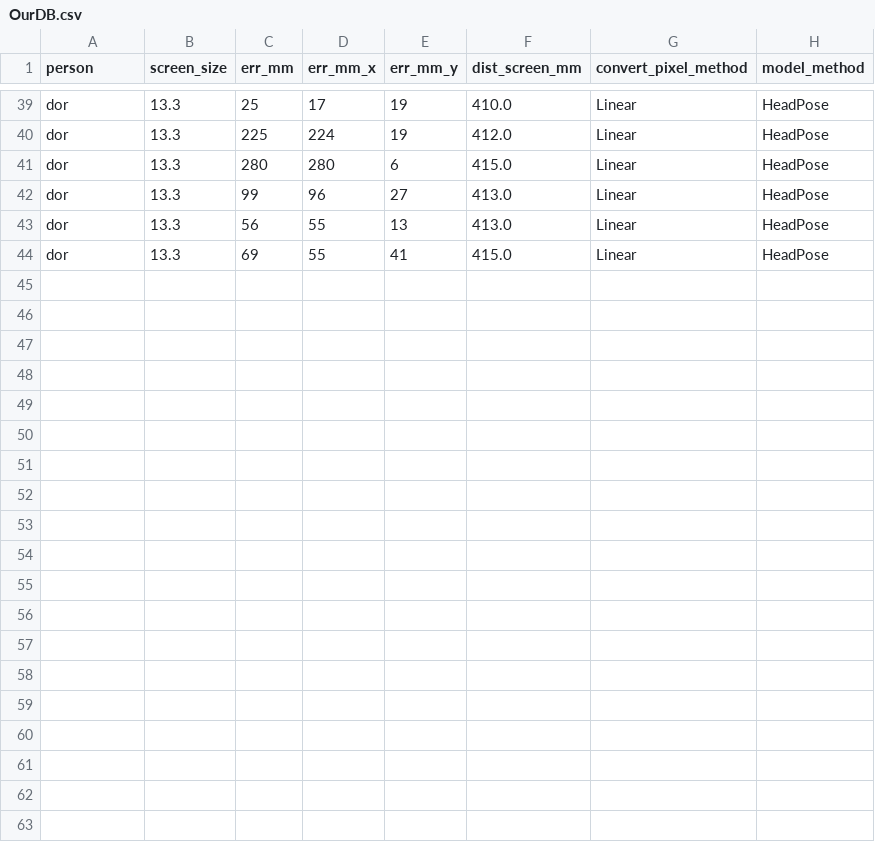
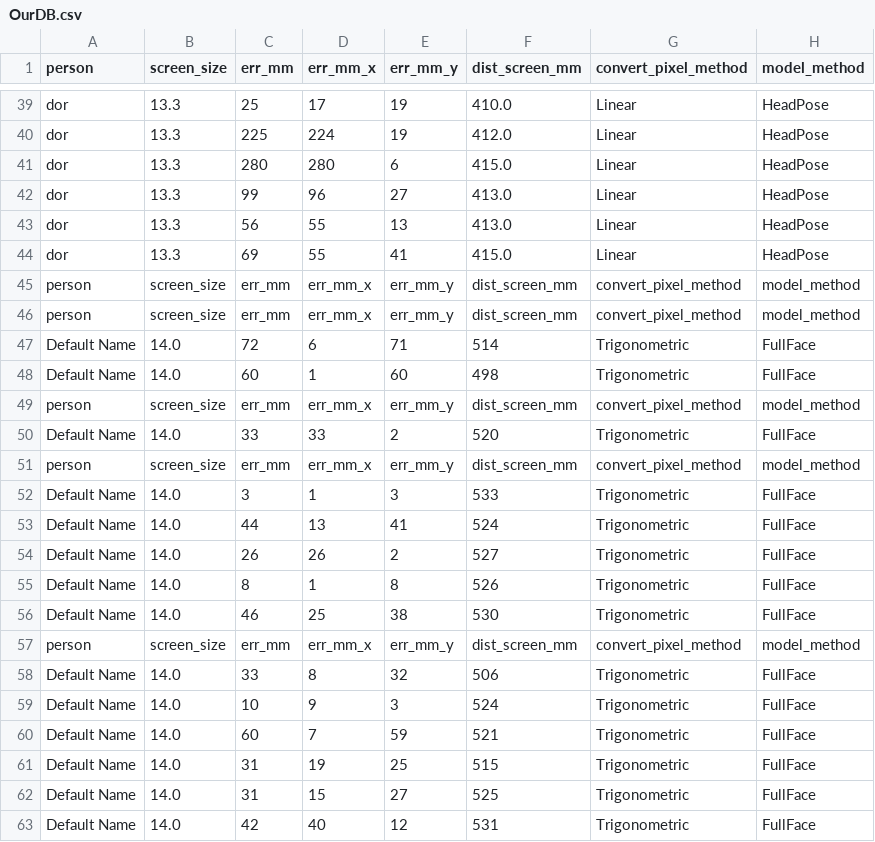
Before and after one commit to undor/PixeLook, a CSV file: OurDB.csv, drawn as a sheet; only a part is shown, gaps mark what is left out; the diff names each change by its address in the sheet, - before the commit and + after, or states it on an @@ line.

```diff
--- a/OurDB.csv
+++ b/OurDB.csv
+row 45: person | screen_size | err_mm | err_mm_x | err_mm_y | dist_screen_mm | convert_pixel_method | model_method
+row 46: person | screen_size | err_mm | err_mm_x | err_mm_y | dist_screen_mm | convert_pixel_method | model_method
+row 47: Default Name | 14.0 | 72 | 6 | 71 | 514 | Trigonometric | FullFace
+row 48: Default Name | 14.0 | 60 | 1 | 60 | 498 | Trigonometric | FullFace
+row 49: person | screen_size | err_mm | err_mm_x | err_mm_y | dist_screen_mm | convert_pixel_method | model_method
+row 50: Default Name | 14.0 | 33 | 33 | 2 | 520 | Trigonometric | FullFace
+row 51: person | screen_size | err_mm | err_mm_x | err_mm_y | dist_screen_mm | convert_pixel_method | model_method
+row 52: Default Name | 14.0 | 3 | 1 | 3 | 533 | Trigonometric | FullFace
+row 53: Default Name | 14.0 | 44 | 13 | 41 | 524 | Trigonometric | FullFace
+row 54: Default Name | 14.0 | 26 | 26 | 2 | 527 | Trigonometric | FullFace
+row 55: Default Name | 14.0 | 8 | 1 | 8 | 526 | Trigonometric | FullFace
+row 56: Default Name | 14.0 | 46 | 25 | 38 | 530 | Trigonometric | FullFace
+row 57: person | screen_size | err_mm | err_mm_x | err_mm_y | dist_screen_mm | convert_pixel_method | model_method
+row 58: Default Name | 14.0 | 33 | 8 | 32 | 506 | Trigonometric | FullFace
+row 59: Default Name | 14.0 | 10 | 9 | 3 | 524 | Trigonometric | FullFace
+row 60: Default Name | 14.0 | 60 | 7 | 59 | 521 | Trigonometric | FullFace
+row 61: Default Name | 14.0 | 31 | 19 | 25 | 515 | Trigonometric | FullFace
+row 62: Default Name | 14.0 | 31 | 15 | 27 | 525 | Trigonometric | FullFace
+row 63: Default Name | 14.0 | 42 | 40 | 12 | 531 | Trigonometric | FullFace
```
Also changed, not shown: 3 other files.
